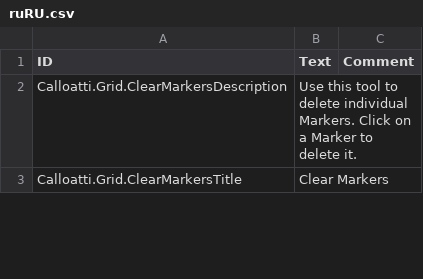
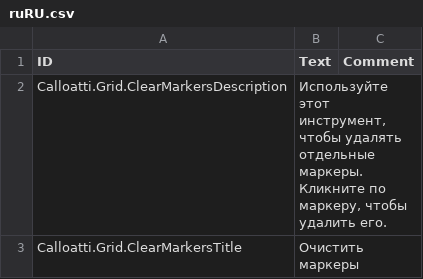
Before and after one commit to calloatti/Grid, a CSV file: Version-1.0/Localizations/ruRU.csv, drawn as a sheet; only a part is shown; the diff covers the shown part only.

```diff
--- a/Version-1.0/Localizations/ruRU.csv
+++ b/Version-1.0/Localizations/ruRU.csv
@@ -1,3 +1,3 @@
 ID,Text,Comment
-Calloatti.Grid.ClearMarkersDescription,"Use this tool to delete individual Markers. Click on a Marker to delete it.",
-Calloatti.Grid.ClearMarkersTitle,Clear Markers,
+Calloatti.Grid.ClearMarkersDescription,"Используйте этот инструмент, чтобы удалять отдельные маркеры. Кликните по маркеру, чтобы удалить его.",
+Calloatti.Grid.ClearMarkersTitle,"Очистить маркеры",
```
Also changed, not shown: 4 added rows and 4 edited cells elsewhere in this file, Version-1.0/Localizations/deDE.csv, Version-1.0/Localizations/frFR.csv, 46 other files.
